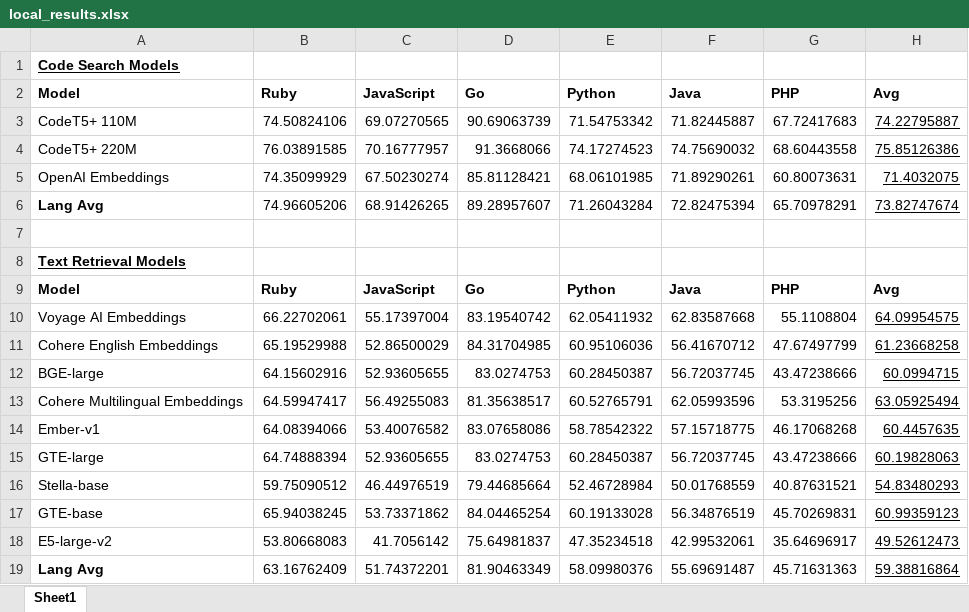
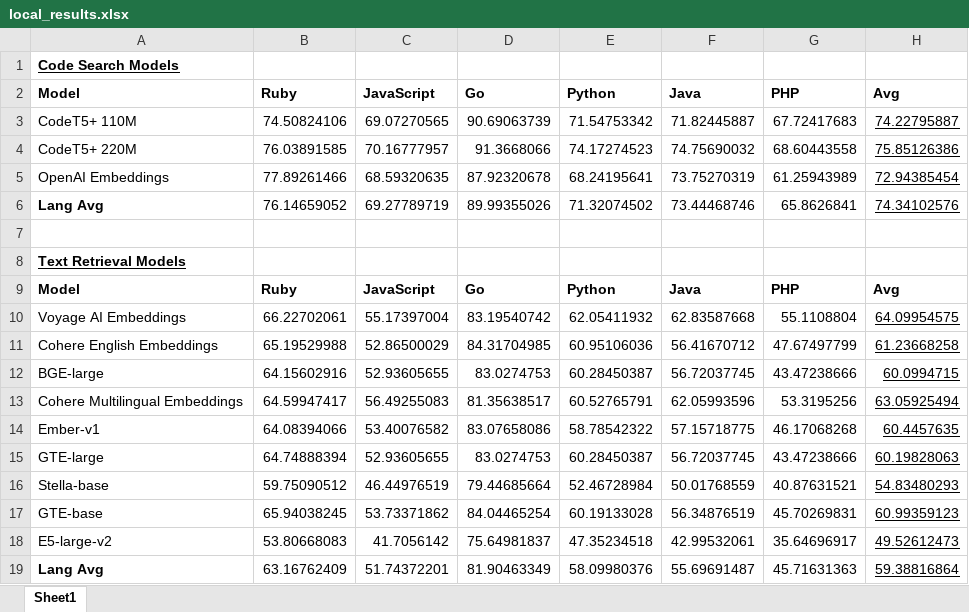
Before and after one commit to vikramsubramanian/code-search-benchmarking, an Excel workbook: local_results.xlsx, sheet Sheet1, drawn as a sheet; values as stored, in another font and other column widths than the file's, no borders; removed rows and columns are numbered as before the commit, all else as after; the diff names each change by its address in the sheet, - before the commit and + after, or states it on an @@ line.

```diff
--- a/local_results.xlsx (sheet Sheet1)
+++ b/local_results.xlsx (sheet Sheet1)
-row 5: OpenAI Embeddings | 74.35099929 | 67.50230274 | 85.81128421 | 68.06101985 | 71.89290261 | 60.80073631 | 71.4032075
-row 6: Lang Avg | 74.96605206 | 68.91426265 | 89.28957607 | 71.26043284 | 72.82475394 | 65.70978291 | 73.82747674
+row 5: OpenAI Embeddings | 77.89261466 | 68.59320635 | 87.92320678 | 68.24195641 | 73.75270319 | 61.25943989 | 72.94385454
+row 6: Lang Avg | 76.14659052 | 69.27789719 | 89.99355026 | 71.32074502 | 73.44468746 | 65.8626841 | 74.34102576
```
Also changed, not shown: 1 other file.
